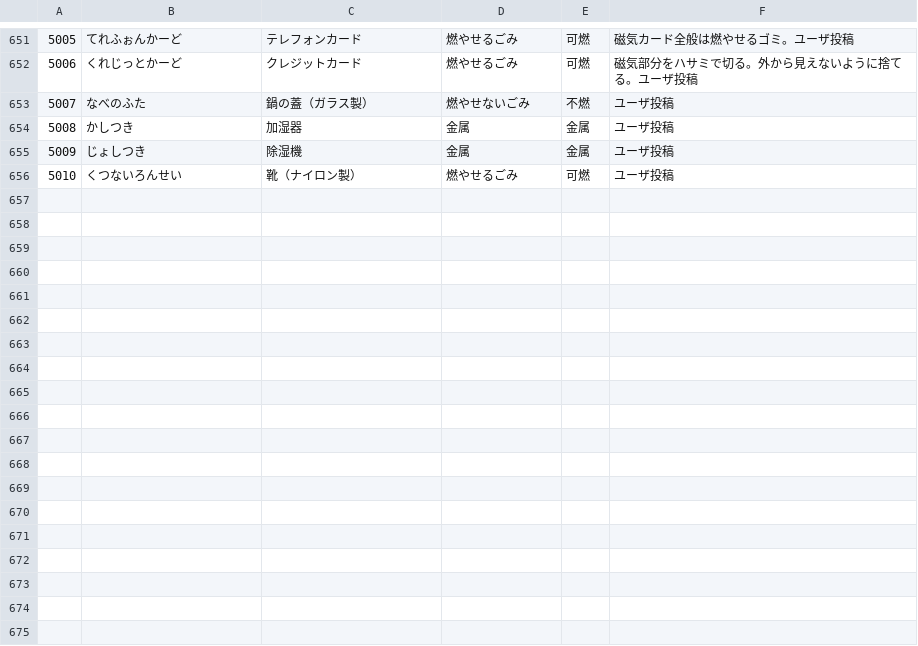
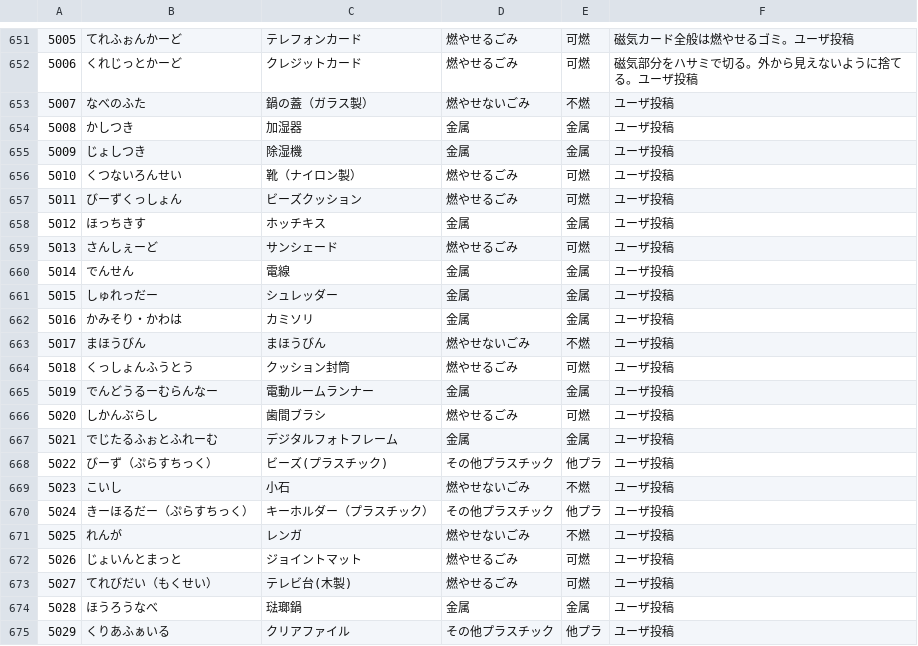
Before and after one commit to koike-moyashi/gomi_tsu_web, a CSV file: csv/tsu_gomi.ja.utf8.csv, drawn as a sheet; only a part is shown, gaps mark what is left out; the diff names each change by its address in the sheet, - before the commit and + after, or states it on an @@ line.

Commit message:
[modify] ユーザ投稿反映

```diff
--- a/csv/tsu_gomi.ja.utf8.csv
+++ b/csv/tsu_gomi.ja.utf8.csv
+row 657: 5011 | びーずくっしょん | ビーズクッション | 燃やせるごみ | 可燃 | ユーザ投稿
+row 658: 5012 | ほっちきす | ホッチキス | 金属 | 金属 | ユーザ投稿
+row 659: 5013 | さんしぇーど | サンシェード | 燃やせるごみ | 可燃 | ユーザ投稿
+row 660: 5014 | でんせん | 電線 | 金属 | 金属 | ユーザ投稿
+row 661: 5015 | しゅれっだー | シュレッダー | 金属 | 金属 | ユーザ投稿
+row 662: 5016 | かみそり・かわは | カミソリ | 金属 | 金属 | ユーザ投稿
+row 663: 5017 | まほうびん | まほうびん | 燃やせないごみ | 不燃 | ユーザ投稿
+row 664: 5018 | くっしょんふうとう | クッション封筒 | 燃やせるごみ | 可燃 | ユーザ投稿
+row 665: 5019 | でんどうるーむらんなー | 電動ルームランナー | 金属 | 金属 | ユーザ投稿
+row 666: 5020 | しかんぶらし | 歯間ブラシ | 燃やせるごみ | 可燃 | ユーザ投稿
+row 667: 5021 | でじたるふぉとふれーむ | デジタルフォトフレーム | 金属 | 金属 | ユーザ投稿
+row 668: 5022 | びーず（ぷらすちっく） | ビーズ(プラスチック) | その他プラスチック | 他プラ | ユーザ投稿
+row 669: 5023 | こいし | 小石 | 燃やせないごみ | 不燃 | ユーザ投稿
+row 670: 5024 | きーほるだー（ぷらすちっく） | キーホルダー（プラスチック） | その他プラスチック | 他プラ | ユーザ投稿
+row 671: 5025 | れんが | レンガ | 燃やせないごみ | 不燃 | ユーザ投稿
+row 672: 5026 | じょいんとまっと | ジョイントマット | 燃やせるごみ | 可燃 | ユーザ投稿
+row 673: 5027 | てれびだい（もくせい） | テレビ台(木製) | 燃やせるごみ | 可燃 | ユーザ投稿
+row 674: 5028 | ほうろうなべ | 琺瑯鍋 | 金属 | 金属 | ユーザ投稿
+row 675: 5029 | くりあふぁいる | クリアファイル | その他プラスチック | 他プラ | ユーザ投稿
```
Also changed, not shown: csv/tsu_gomi.ja_hira.utf8.csv.
